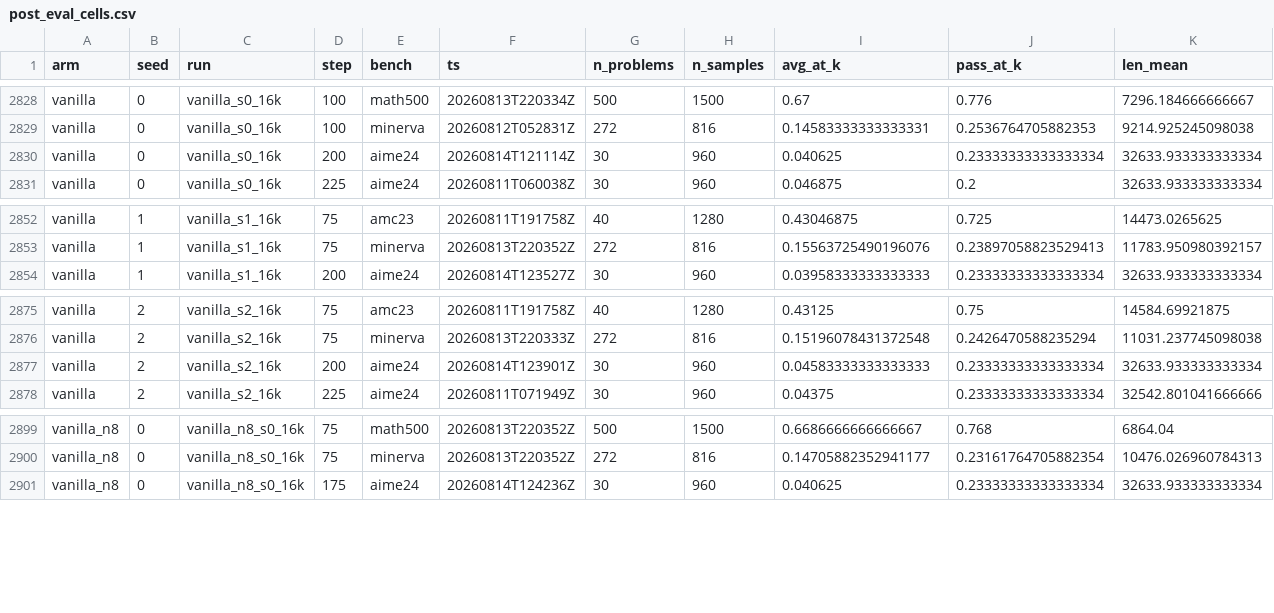
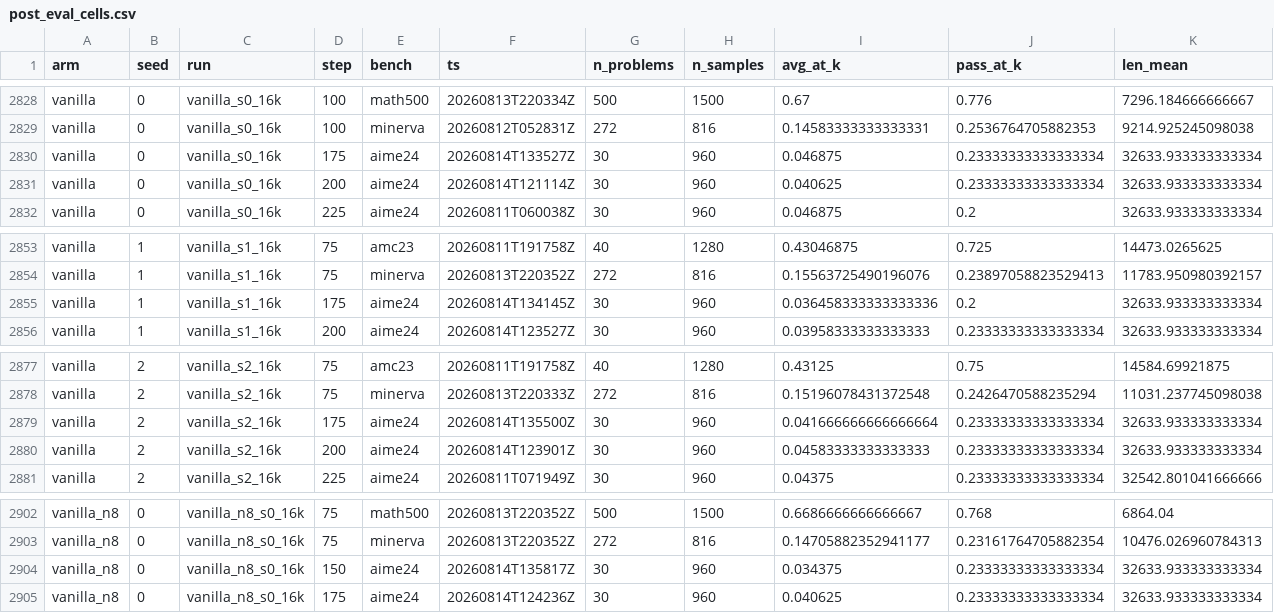
Before and after one commit to YouAreSpecialToMe/SimOPD, a CSV file: docs/data/post_eval_cells.csv, drawn as a sheet; only a part is shown, gaps mark what is left out; rows hold the shown columns only; the diff names each change by its address in the sheet, - before the commit and + after, or states it on an @@ line.

Commit message:
post-eval: +4 cells @ 2026-08-14T20:03Z (cells+两页)

```diff
--- a/docs/data/post_eval_cells.csv
+++ b/docs/data/post_eval_cells.csv
+row 2830: vanilla | 0 | vanilla_s0_16k | 175 | aime24 | 20260814T133527Z | 30 | 960 | 0.046875 | 0.23333333333333334 | 32633.933333333334
+row 2855: vanilla | 1 | vanilla_s1_16k | 175 | aime24 | 20260814T134145Z | 30 | 960 | 0.036458333333333336 | 0.2 | 32633.933333333334
+row 2879: vanilla | 2 | vanilla_s2_16k | 175 | aime24 | 20260814T135500Z | 30 | 960 | 0.041666666666666664 | 0.23333333333333334 | 32633.933333333334
+row 2904: vanilla_n8 | 0 | vanilla_n8_s0_16k | 150 | aime24 | 20260814T135817Z | 30 | 960 | 0.034375 | 0.23333333333333334 | 32633.933333333334
```
Also changed, not shown: 2 other files.
